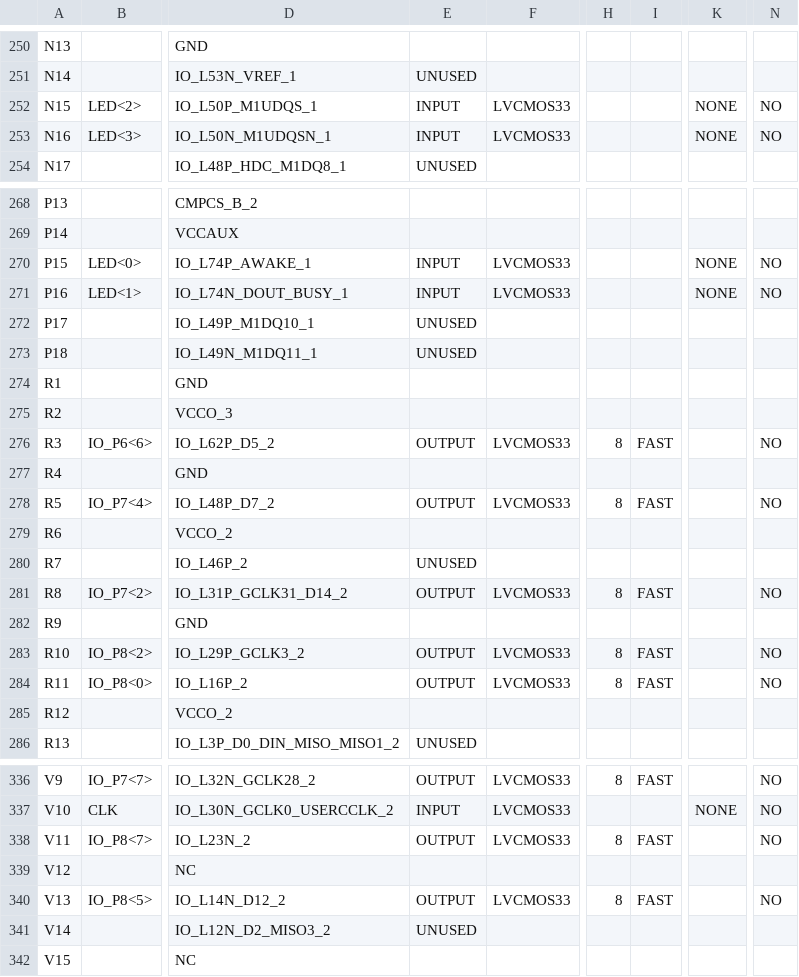
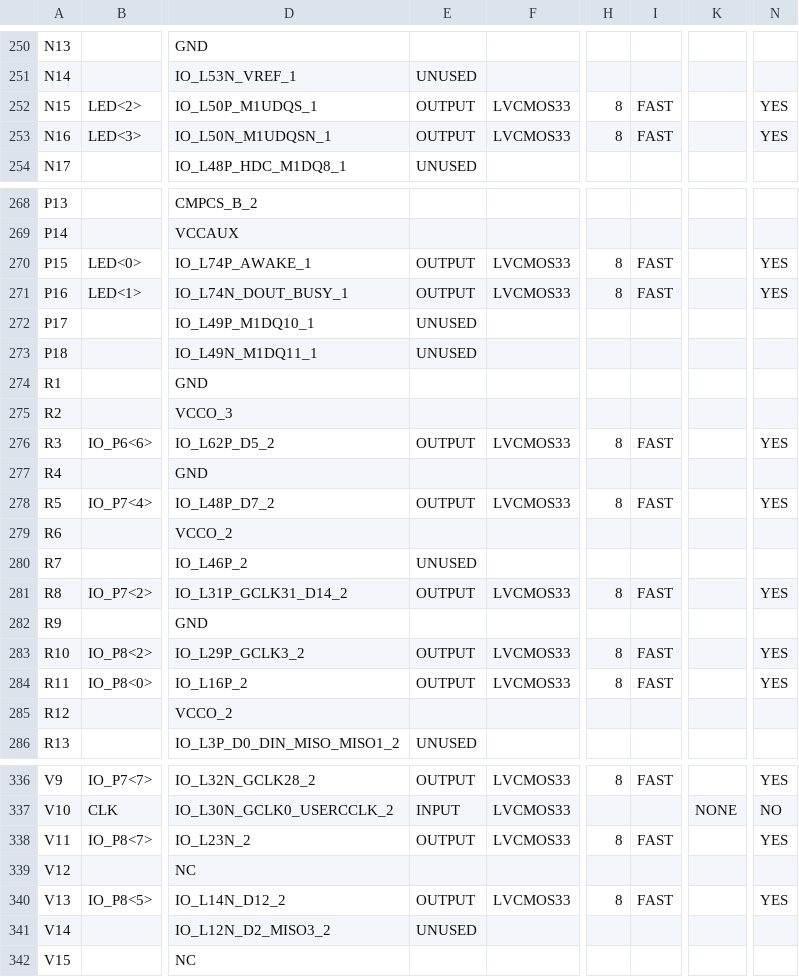
Before and after one commit to colossus21/3-7Seg-Adder, a CSV file: MimasV2TopModuleLX9_pad.csv, drawn as a sheet; only a part is shown, gaps mark what is left out; the diff covers the shown part only; the diff names each change by its address in the sheet, - before the commit and + after, or states it on an @@ line.

```diff
--- a/MimasV2TopModuleLX9_pad.csv
+++ b/MimasV2TopModuleLX9_pad.csv
-E252:E253: INPUT
+E252:E253: OUTPUT
-H252:H253: (empty)
+H252:H253: 8
-I252:I253: (empty)
+I252:I253: FAST
-K252:K253: NONE
+K252:K253: (empty)
-N252:N253: NO
+N252:N253: YES
-E270:E271: INPUT
+E270:E271: OUTPUT
-H270:H271: (empty)
+H270:H271: 8
-I270:I271: (empty)
+I270:I271: FAST
-K270:K271: NONE
+K270:K271: (empty)
-N270:N271: NO
+N270:N271: YES
-N276: NO
+N276: YES
-N278: NO
+N278: YES
-N281: NO
+N281: YES
-N283:N284: NO
+N283:N284: YES
-N336: NO
+N336: YES
-N338: NO
+N338: YES
-N340: NO
+N340: YES
```
Also changed, not shown: 45 edited cells elsewhere in this file, 48 other files.
